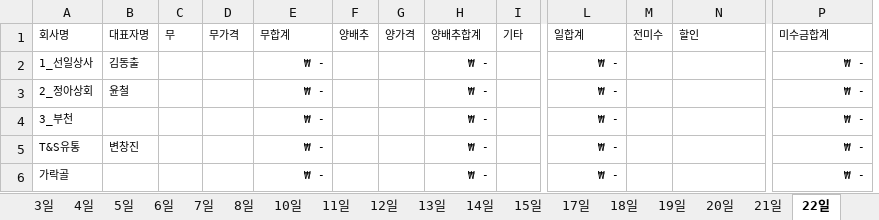
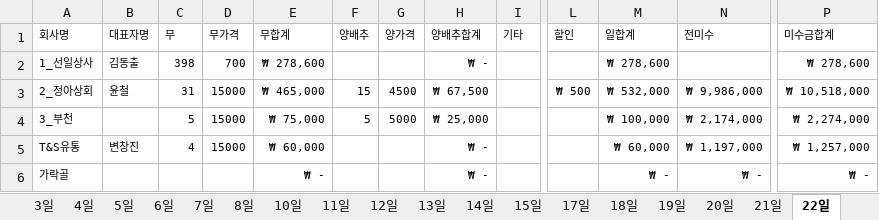
Before and after one commit to headzero/jangbu, an Excel workbook: 7월.xlsx, sheet 22일, drawn as a sheet; only a part is shown, gaps mark what is left out; values as stored, in another font and other column widths than the file's, no borders; removed rows and columns are numbered as before the commit, all else as after; the diff covers the shown part only; the diff names each change by its address in the sheet, - before the commit and + after, or states it on an @@ line.

```diff
--- a/7월.xlsx (sheet 22일)
+++ b/7월.xlsx (sheet 22일)
+column L (할인), row 3: ₩ 500
-column M (전미수), empty
-N1: 할인
+N1: 전미수
-C2 (무): (empty)
+C2 (무): 398
-D2 (무가격): (empty)
+D2 (무가격): 700
-E2 (무합계): ₩ -
+E2 (무합계): ₩ 278,600
-M2 (일합계): ₩ -
+M2 (일합계): ₩ 278,600
-P2 (미수금합계): ₩ -
+P2 (미수금합계): ₩ 278,600
-C3 (무): (empty)
+C3 (무): 31
-D3:D5 (무가격): (empty)
+D3:D5 (무가격): 15000
-E3 (무합계): ₩ -
+E3 (무합계): ₩ 465,000
-F3 (양배추): (empty)
+F3 (양배추): 15
-G3 (양가격): (empty)
+G3 (양가격): 4500
-H3 (양배추합계): ₩ -
+H3 (양배추합계): ₩ 67,500
-M3 (일합계): ₩ -
+M3 (일합계): ₩ 532,000
-N3 (전미수): (empty)
+N3 (전미수): ₩ 9,986,000
-P3 (미수금합계): ₩ -
+P3 (미수금합계): ₩ 10,518,000
-C4 (무): (empty)
+C4 (무): 5
-E4 (무합계): ₩ -
+E4 (무합계): ₩ 75,000
-F4 (양배추): (empty)
+F4 (양배추): 5
-G4 (양가격): (empty)
+G4 (양가격): 5000
-H4 (양배추합계): ₩ -
+H4 (양배추합계): ₩ 25,000
-M4 (일합계): ₩ -
+M4 (일합계): ₩ 100,000
-N4 (전미수): (empty)
+N4 (전미수): ₩ 2,174,000
-P4 (미수금합계): ₩ -
+P4 (미수금합계): ₩ 2,274,000
-C5 (무): (empty)
+C5 (무): 4
-E5 (무합계): ₩ -
+E5 (무합계): ₩ 60,000
-M5 (일합계): ₩ -
+M5 (일합계): ₩ 60,000
-N5 (전미수): (empty)
+N5 (전미수): ₩ 1,197,000
-P5 (미수금합계): ₩ -
+P5 (미수금합계): ₩ 1,257,000
-N6 (전미수): (empty)
+N6 (전미수): ₩ -
```
Also changed, not shown: 4 added rows, 4 removed rows and 364 edited cells elsewhere in this sheet, sheet 7월전체, sheet 28일, sheet 20일, sheet 24일, sheet 26일, sheet 21일, 14 more sheets, other sheet tabs, formulas that keep their value.
